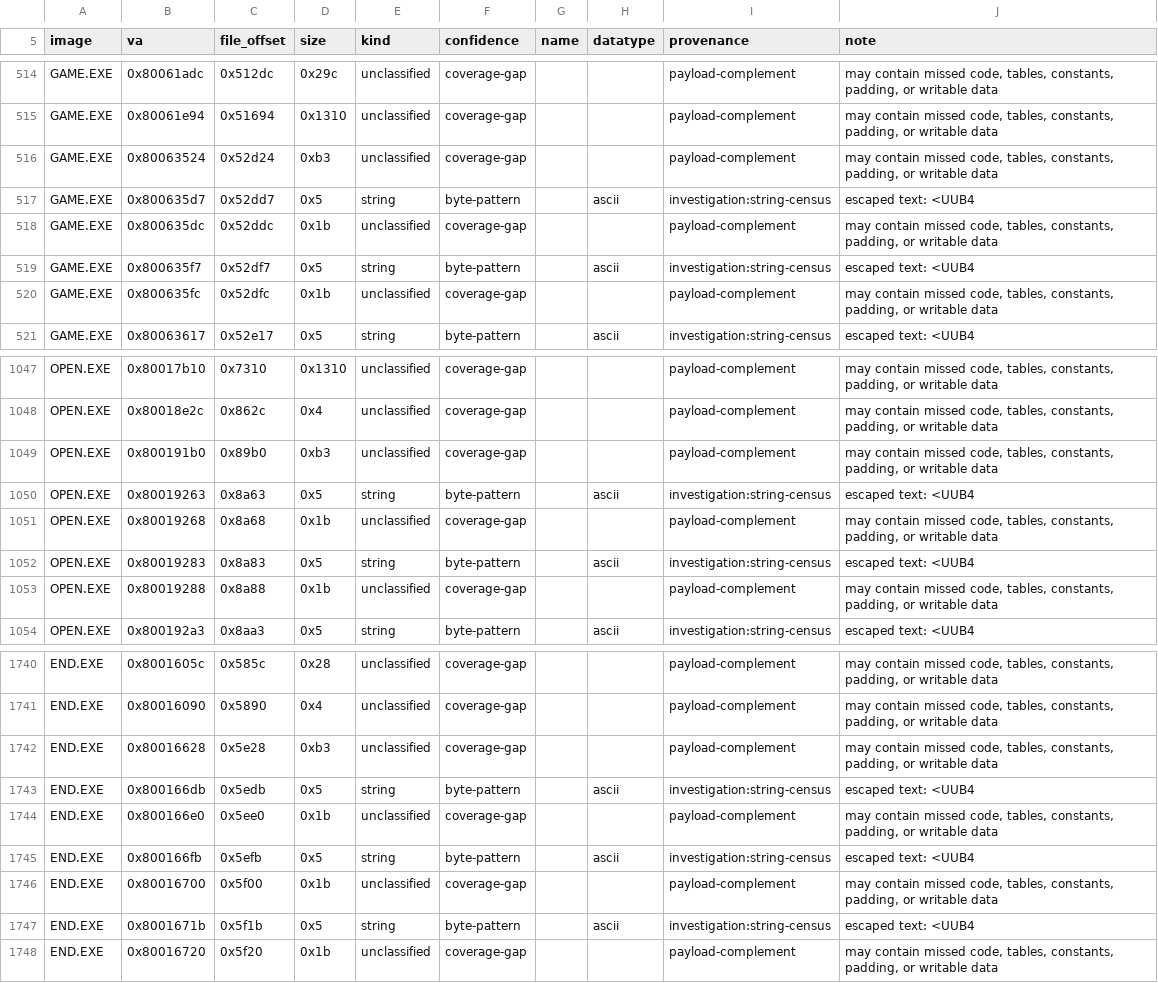
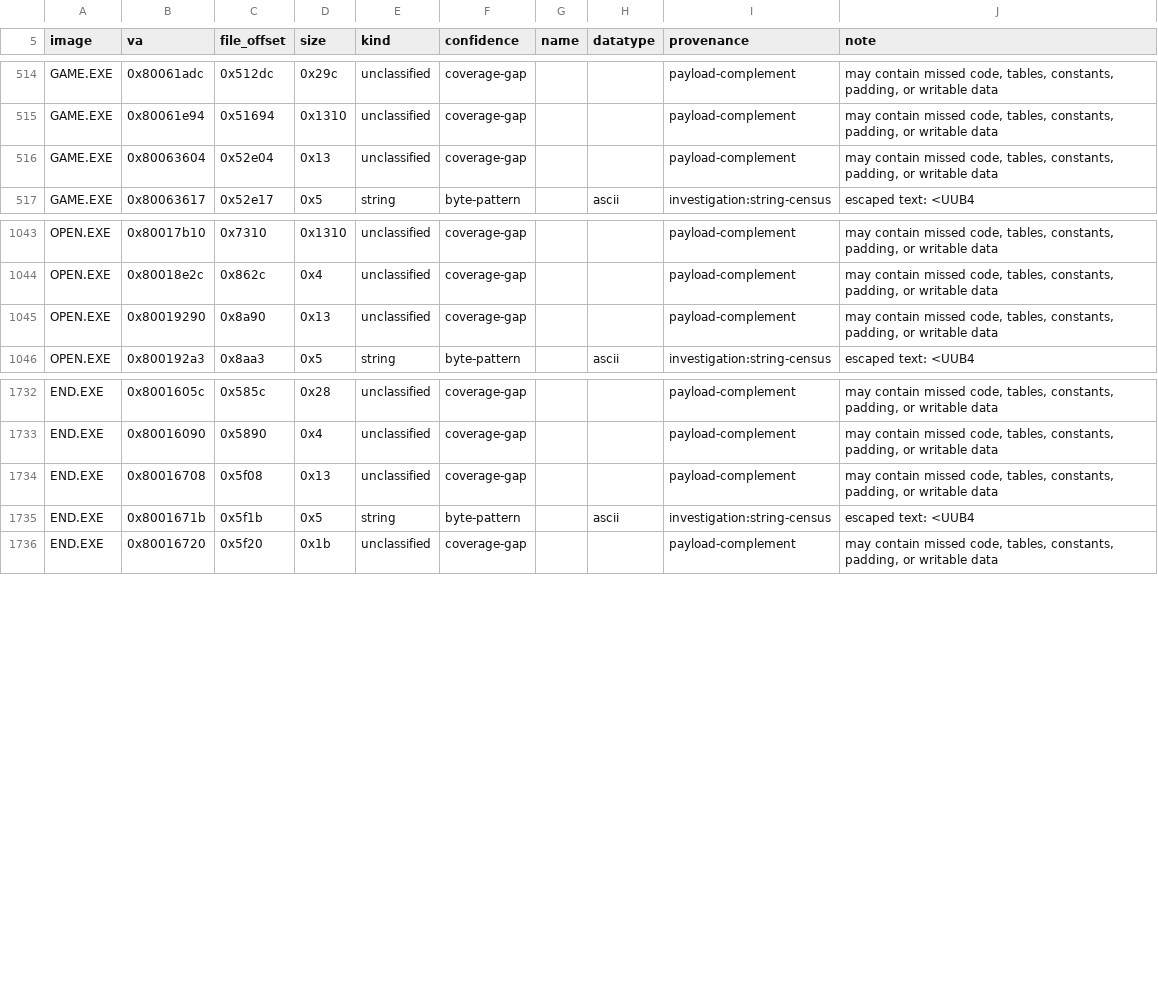
Before and after one commit to sushi-shi/kings-field-2-decomp, a TSV file: config/retail/data.tsv, drawn as a sheet; only a part is shown, gaps mark what is left out.

```diff
--- a/config/retail/data.tsv
+++ b/config/retail/data.tsv
@@ -515,7 +515,3 @@ GAME.EXE	0x80061adc	0x512dc	0x29c	unclassified	coverage-gap			payload-complement
 GAME.EXE	0x80061e94	0x51694	0x1310	unclassified	coverage-gap			payload-complement	may contain missed code, tables, constants, padding, or writable data
-GAME.EXE	0x80063524	0x52d24	0xb3	unclassified	coverage-gap			payload-complement	may contain missed code, tables, constants, padding, or writable data
-GAME.EXE	0x800635d7	0x52dd7	0x5	string	byte-pattern		ascii	investigation:string-census	escaped text: <UUB4
-GAME.EXE	0x800635dc	0x52ddc	0x1b	unclassified	coverage-gap			payload-complement	may contain missed code, tables, constants, padding, or writable data
-GAME.EXE	0x800635f7	0x52df7	0x5	string	byte-pattern		ascii	investigation:string-census	escaped text: <UUB4
-GAME.EXE	0x800635fc	0x52dfc	0x1b	unclassified	coverage-gap			payload-complement	may contain missed code, tables, constants, padding, or writable data
+GAME.EXE	0x80063604	0x52e04	0x13	unclassified	coverage-gap			payload-complement	may contain missed code, tables, constants, padding, or writable data
 GAME.EXE	0x80063617	0x52e17	0x5	string	byte-pattern		ascii	investigation:string-census	escaped text: <UUB4
@@ -1048,7 +1044,3 @@ OPEN.EXE	0x80017b10	0x7310	0x1310	unclassified	coverage-gap			payload-complement
 OPEN.EXE	0x80018e2c	0x862c	0x4	unclassified	coverage-gap			payload-complement	may contain missed code, tables, constants, padding, or writable data
-OPEN.EXE	0x800191b0	0x89b0	0xb3	unclassified	coverage-gap			payload-complement	may contain missed code, tables, constants, padding, or writable data
-OPEN.EXE	0x80019263	0x8a63	0x5	string	byte-pattern		ascii	investigation:string-census	escaped text: <UUB4
-OPEN.EXE	0x80019268	0x8a68	0x1b	unclassified	coverage-gap			payload-complement	may contain missed code, tables, constants, padding, or writable data
-OPEN.EXE	0x80019283	0x8a83	0x5	string	byte-pattern		ascii	investigation:string-census	escaped text: <UUB4
-OPEN.EXE	0x80019288	0x8a88	0x1b	unclassified	coverage-gap			payload-complement	may contain missed code, tables, constants, padding, or writable data
+OPEN.EXE	0x80019290	0x8a90	0x13	unclassified	coverage-gap			payload-complement	may contain missed code, tables, constants, padding, or writable data
 OPEN.EXE	0x800192a3	0x8aa3	0x5	string	byte-pattern		ascii	investigation:string-census	escaped text: <UUB4
@@ -1741,7 +1733,3 @@ END.EXE	0x8001605c	0x585c	0x28	unclassified	coverage-gap			payload-complement	ma
 END.EXE	0x80016090	0x5890	0x4	unclassified	coverage-gap			payload-complement	may contain missed code, tables, constants, padding, or writable data
-END.EXE	0x80016628	0x5e28	0xb3	unclassified	coverage-gap			payload-complement	may contain missed code, tables, constants, padding, or writable data
-END.EXE	0x800166db	0x5edb	0x5	string	byte-pattern		ascii	investigation:string-census	escaped text: <UUB4
-END.EXE	0x800166e0	0x5ee0	0x1b	unclassified	coverage-gap			payload-complement	may contain missed code, tables, constants, padding, or writable data
-END.EXE	0x800166fb	0x5efb	0x5	string	byte-pattern		ascii	investigation:string-census	escaped text: <UUB4
-END.EXE	0x80016700	0x5f00	0x1b	unclassified	coverage-gap			payload-complement	may contain missed code, tables, constants, padding, or writable data
+END.EXE	0x80016708	0x5f08	0x13	unclassified	coverage-gap			payload-complement	may contain missed code, tables, constants, padding, or writable data
 END.EXE	0x8001671b	0x5f1b	0x5	string	byte-pattern		ascii	investigation:string-census	escaped text: <UUB4
```
Also changed, not shown: 2 other files.
